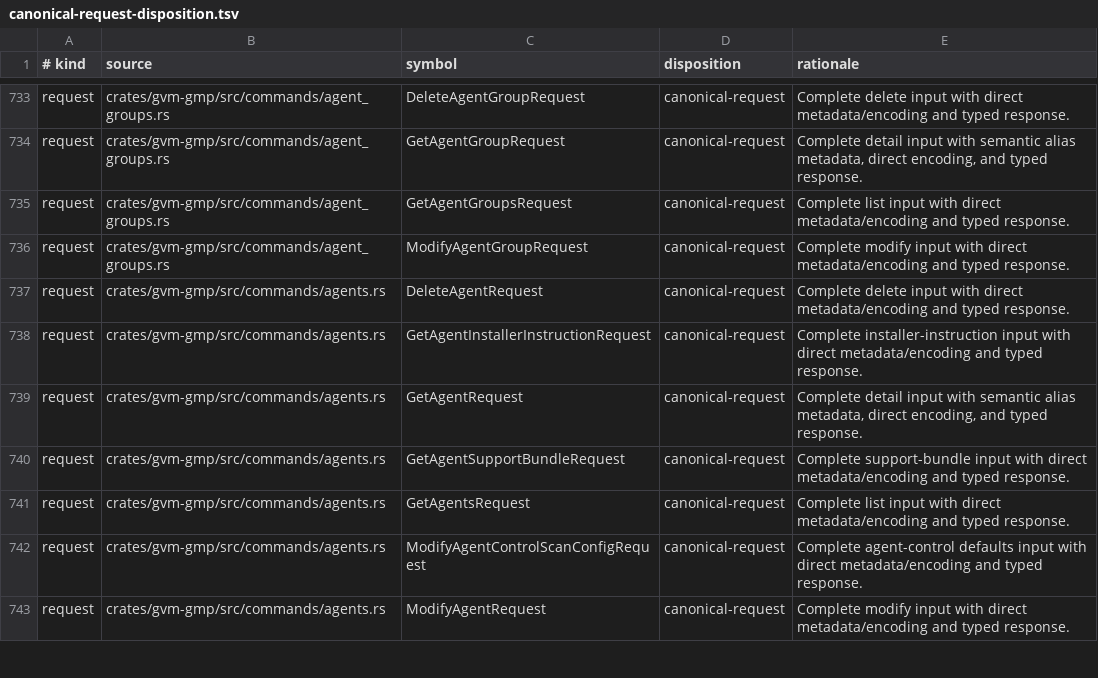
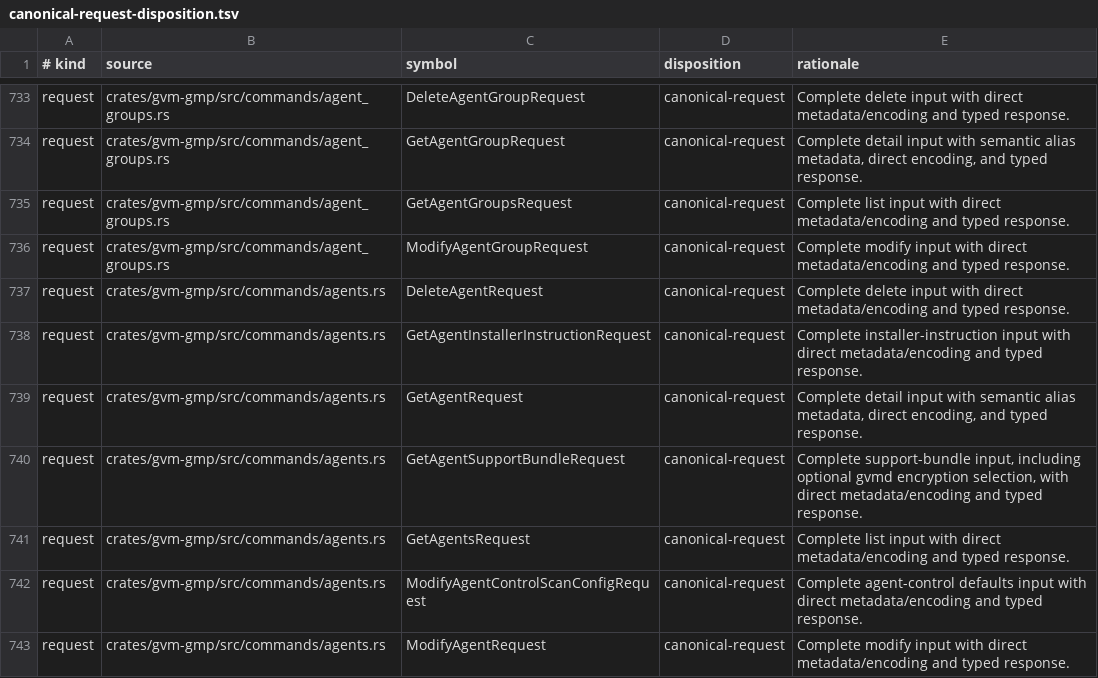
Before and after one commit to greenbone-hive/rust-gvm, a TSV file: docs/canonical-request-disposition.tsv, drawn as a sheet; only a part is shown, gaps mark what is left out.

Commit message:
feat(gmp): preserve current gvmd typed projections (#717)
Add support-bundle encryption control, result and NVT metadata fields, detailed NVT technical information, and the web-application VT get_info subtype with compatibility coverage.

Agent: Thoth

Model: openai/gpt-5.6-sol

Thinking: high

Bot-Owner: @llunved

```diff
--- a/docs/canonical-request-disposition.tsv
+++ b/docs/canonical-request-disposition.tsv
@@ -739,3 +739,3 @@ request	crates/gvm-gmp/src/commands/agents.rs	GetAgentInstallerInstructionReques
 request	crates/gvm-gmp/src/commands/agents.rs	GetAgentRequest	canonical-request	Complete detail input with semantic alias metadata, direct encoding, and typed response.
-request	crates/gvm-gmp/src/commands/agents.rs	GetAgentSupportBundleRequest	canonical-request	Complete support-bundle input with direct metadata/encoding and typed response.
+request	crates/gvm-gmp/src/commands/agents.rs	GetAgentSupportBundleRequest	canonical-request	Complete support-bundle input, including optional gvmd encryption selection, with direct metadata/encoding and typed response.
 request	crates/gvm-gmp/src/commands/agents.rs	GetAgentsRequest	canonical-request	Complete list input with direct metadata/encoding and typed response.
```
Also changed, not shown: 16 other files.
